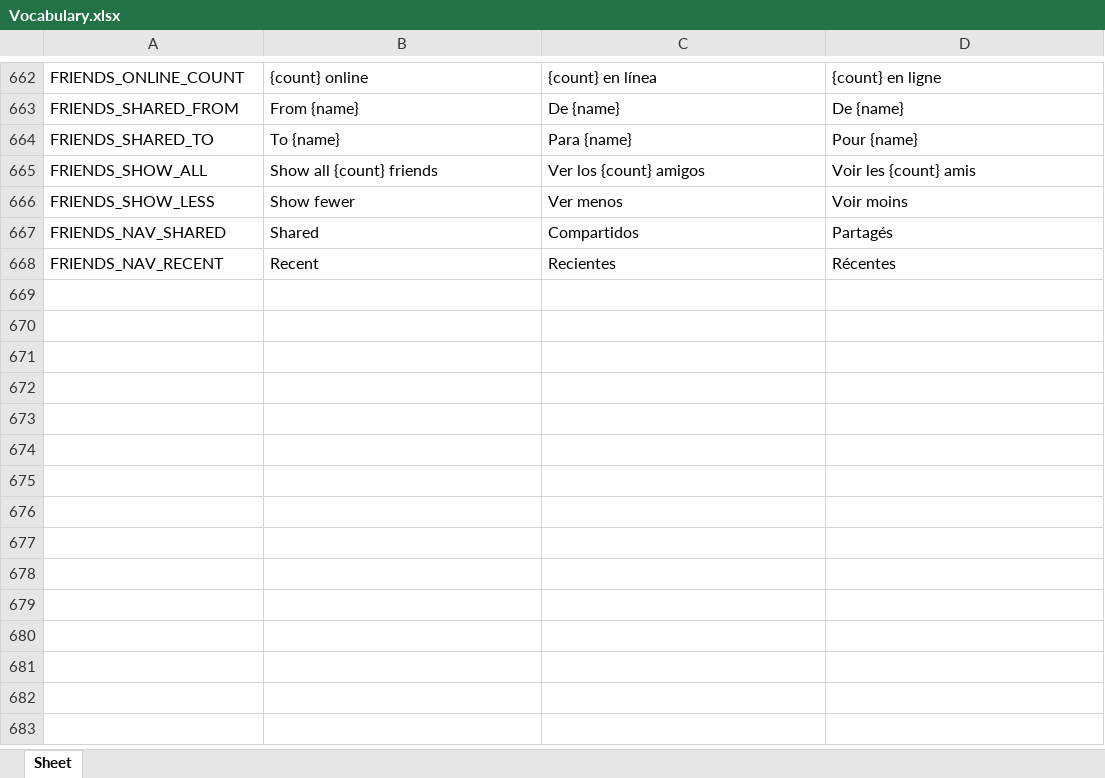
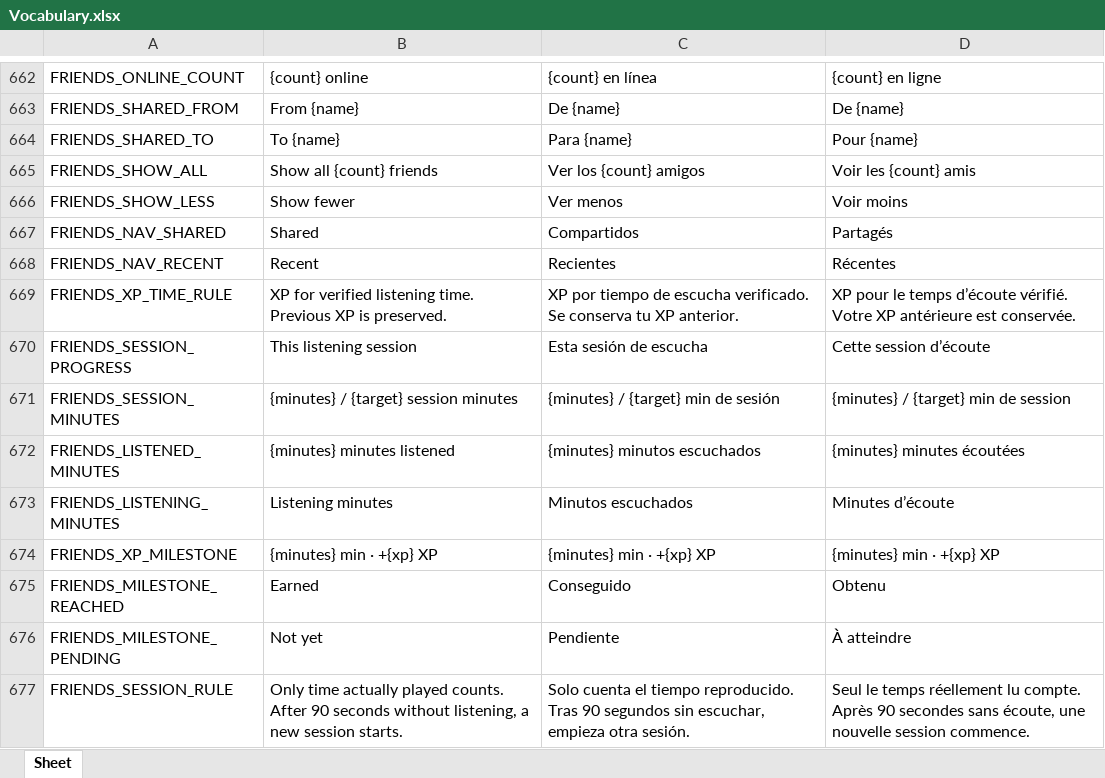
Before and after one commit to Icass1/rockit, an Excel workbook: Vocabulary.xlsx, sheet Sheet, drawn as a sheet; only a part is shown, gaps mark what is left out; values as stored, in another font and other column widths than the file's, no borders; table styles not drawn; the diff names each change by its address in the sheet, - before the commit and + after, or states it on an @@ line.

Commit message:
feat(social): award durable XP for listening-time milestones [KB-35]

```diff
--- a/Vocabulary.xlsx (sheet Sheet)
+++ b/Vocabulary.xlsx (sheet Sheet)
+row 669: FRIENDS_XP_TIME_RULE | XP for verified listening time. Previous XP is preserved. | XP por tiempo de escucha verificado. Se conserva tu XP anterior. | XP pour le temps d’écoute vérifié. Votre XP antérieure est conservée.
+row 670: FRIENDS_SESSION_PROGRESS | This listening session | Esta sesión de escucha | Cette session d’écoute
+row 671: FRIENDS_SESSION_MINUTES | {minutes} / {target} session minutes | {minutes} / {target} min de sesión | {minutes} / {target} min de session
+row 672: FRIENDS_LISTENED_MINUTES | {minutes} minutes listened | {minutes} minutos escuchados | {minutes} minutes écoutées
+row 673: FRIENDS_LISTENING_MINUTES | Listening minutes | Minutos escuchados | Minutes d’écoute
+row 674: FRIENDS_XP_MILESTONE | {minutes} min · +{xp} XP | {minutes} min · +{xp} XP | {minutes} min · +{xp} XP
+row 675: FRIENDS_MILESTONE_REACHED | Earned | Conseguido | Obtenu
+row 676: FRIENDS_MILESTONE_PENDING | Not yet | Pendiente | À atteindre
+row 677: FRIENDS_SESSION_RULE | Only time actually played counts. After 90 seconds without listening, a new session starts. | Solo cuenta el tiempo reproducido. Tras 90 segundos sin escuchar, empieza otra sesión. | Seul le temps réellement lu compte. Après 90 secondes sans écoute, une nouvelle session commence.
```
Also changed, not shown: 25 other files.
